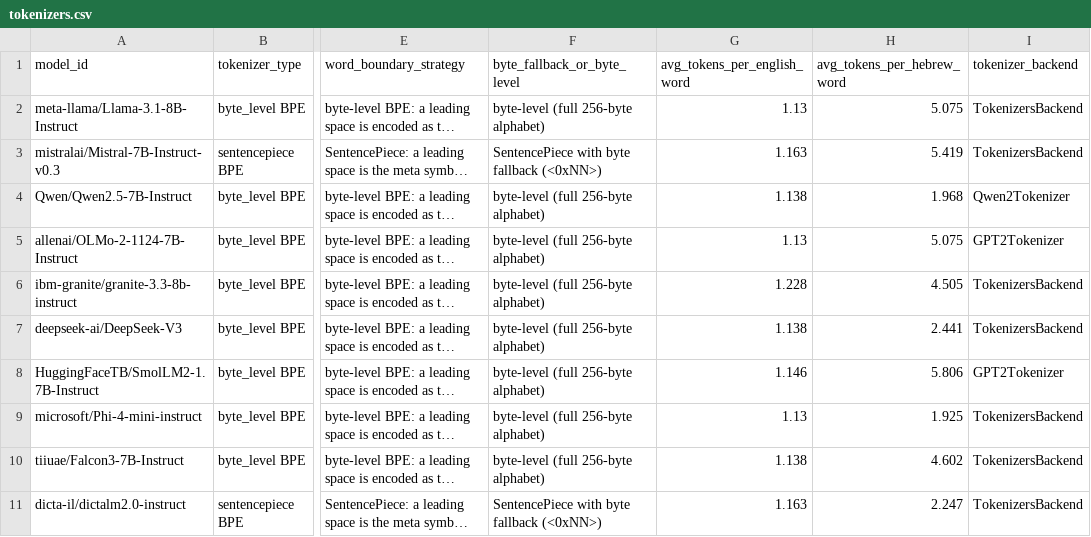
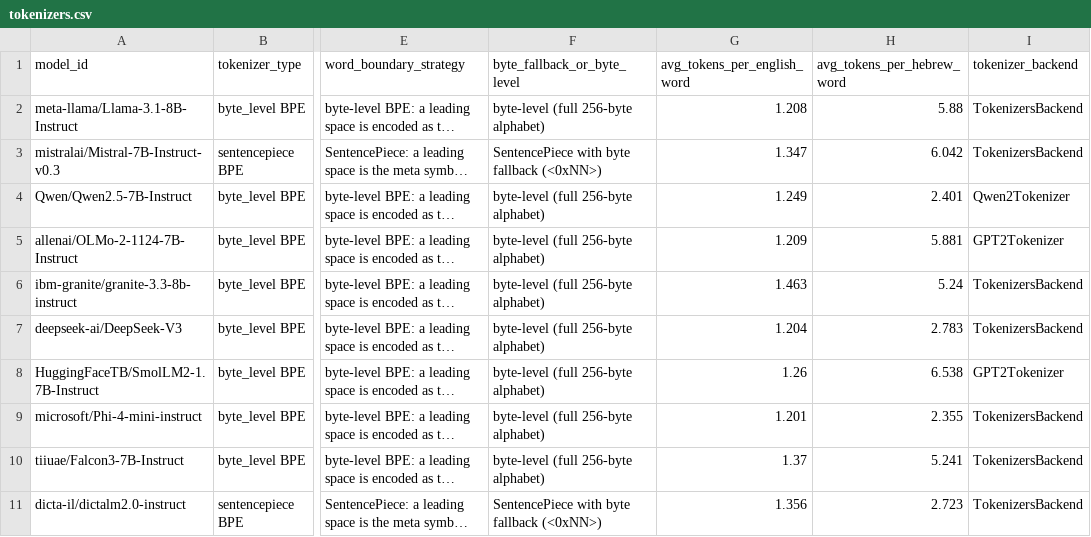
Before and after one commit to ItamarShalev/LLM, a CSV file: ass2-v2/outputs/tokenizers.csv, drawn as a sheet; only a part is shown, gaps mark what is left out; long unchanged cells end in …; the diff names each change by its address in the sheet, - before the commit and + after, or states it on an @@ line.

Commit message:
fix analyze_tokenizers.py to use a proper sample for the average number of tokens
Signed-off-by: AriBlumstein <ayb1998@aol.com>

```diff
--- a/ass2-v2/outputs/tokenizers.csv
+++ b/ass2-v2/outputs/tokenizers.csv
-G2 (avg_tokens_per_english_word): 1.13
+G2 (avg_tokens_per_english_word): 1.208
-H2 (avg_tokens_per_hebrew_word): 5.075
+H2 (avg_tokens_per_hebrew_word): 5.88
-G3 (avg_tokens_per_english_word): 1.163
+G3 (avg_tokens_per_english_word): 1.347
-H3 (avg_tokens_per_hebrew_word): 5.419
+H3 (avg_tokens_per_hebrew_word): 6.042
-G4 (avg_tokens_per_english_word): 1.138
+G4 (avg_tokens_per_english_word): 1.249
-H4 (avg_tokens_per_hebrew_word): 1.968
+H4 (avg_tokens_per_hebrew_word): 2.401
-G5 (avg_tokens_per_english_word): 1.13
+G5 (avg_tokens_per_english_word): 1.209
-H5 (avg_tokens_per_hebrew_word): 5.075
+H5 (avg_tokens_per_hebrew_word): 5.881
-G6 (avg_tokens_per_english_word): 1.228
+G6 (avg_tokens_per_english_word): 1.463
-H6 (avg_tokens_per_hebrew_word): 4.505
+H6 (avg_tokens_per_hebrew_word): 5.24
-G7 (avg_tokens_per_english_word): 1.138
+G7 (avg_tokens_per_english_word): 1.204
-H7 (avg_tokens_per_hebrew_word): 2.441
+H7 (avg_tokens_per_hebrew_word): 2.783
-G8 (avg_tokens_per_english_word): 1.146
+G8 (avg_tokens_per_english_word): 1.26
-H8 (avg_tokens_per_hebrew_word): 5.806
+H8 (avg_tokens_per_hebrew_word): 6.538
-G9 (avg_tokens_per_english_word): 1.13
+G9 (avg_tokens_per_english_word): 1.201
-H9 (avg_tokens_per_hebrew_word): 1.925
+H9 (avg_tokens_per_hebrew_word): 2.355
-G10 (avg_tokens_per_english_word): 1.138
+G10 (avg_tokens_per_english_word): 1.37
-H10 (avg_tokens_per_hebrew_word): 4.602
+H10 (avg_tokens_per_hebrew_word): 5.241
-G11 (avg_tokens_per_english_word): 1.163
+G11 (avg_tokens_per_english_word): 1.356
-H11 (avg_tokens_per_hebrew_word): 2.247
+H11 (avg_tokens_per_hebrew_word): 2.723
```
Also changed, not shown: 4 other files.
